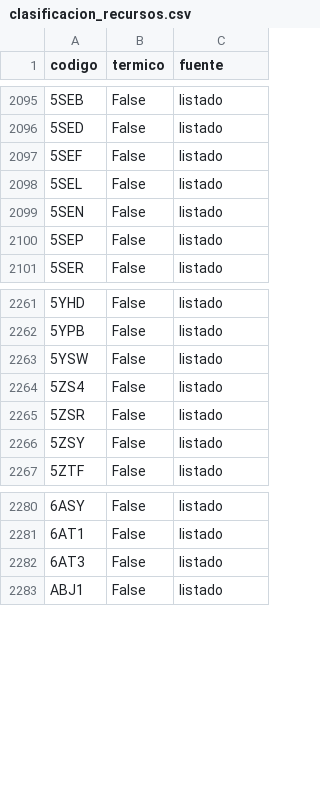
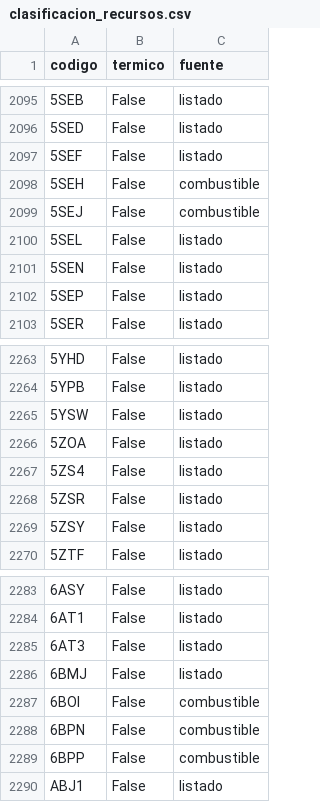
Before and after one commit to charls767/XM_Proyecto, a CSV file: data/processed/clasificacion_recursos.csv, drawn as a sheet; only a part is shown, gaps mark what is left out.

```diff
--- a/data/processed/clasificacion_recursos.csv
+++ b/data/processed/clasificacion_recursos.csv
@@ -2097,2 +2097,4 @@ codigo,termico,fuente
 5SEF,False,listado
+5SEH,False,combustible
+5SEJ,False,combustible
 5SEL,False,listado
@@ -2263,2 +2265,3 @@ codigo,termico,fuente
 5YSW,False,listado
+5ZOA,False,listado
 5ZS4,False,listado
@@ -2282,2 +2285,6 @@ codigo,termico,fuente
 6AT3,False,listado
+6BMJ,False,listado
+6BOI,False,combustible
+6BPN,False,combustible
+6BPP,False,combustible
 ABJ1,False,listado
```
Also changed, not shown: data/processed/auditoria.csv, data/processed/diccionario_datos.csv, 24 other files.
